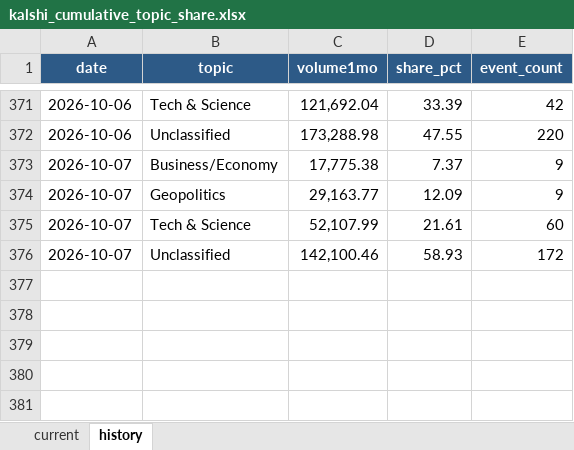
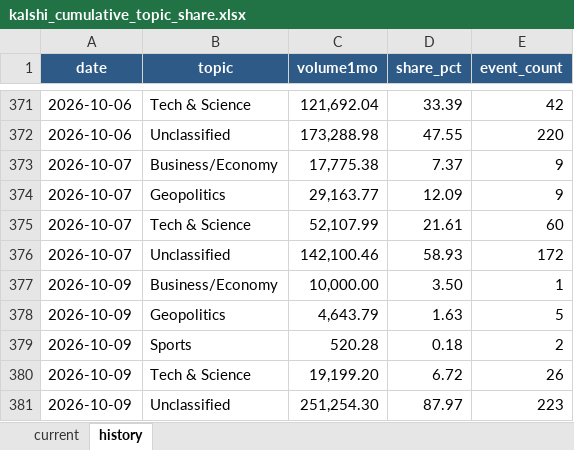
Before and after one commit to meiyaobuyao123-hash/testchatgpthybrid, an Excel workbook: docs/data/kalshi_cumulative_topic_share.xlsx, sheet history, drawn as a sheet; only a part is shown, gaps mark what is left out; values as stored, in another font and other column widths than the file's, no borders; the diff names each change by its address in the sheet, - before the commit and + after, or states it on an @@ line.

```diff
--- a/docs/data/kalshi_cumulative_topic_share.xlsx (sheet history)
+++ b/docs/data/kalshi_cumulative_topic_share.xlsx (sheet history)
+row 377: 2026-10-09 | Business/Economy | 10,000.00 | 3.50 | 1
+row 378: 2026-10-09 | Geopolitics | 4,643.79 | 1.63 | 5
+row 379: 2026-10-09 | Sports | 520.28 | 0.18 | 2
+row 380: 2026-10-09 | Tech & Science | 19,199.20 | 6.72 | 26
+row 381: 2026-10-09 | Unclassified | 251,254.30 | 87.97 | 223
```
Also changed, not shown: sheet current, docs/data/polymarket_30d_topic_share.xlsx, 8 other files.
